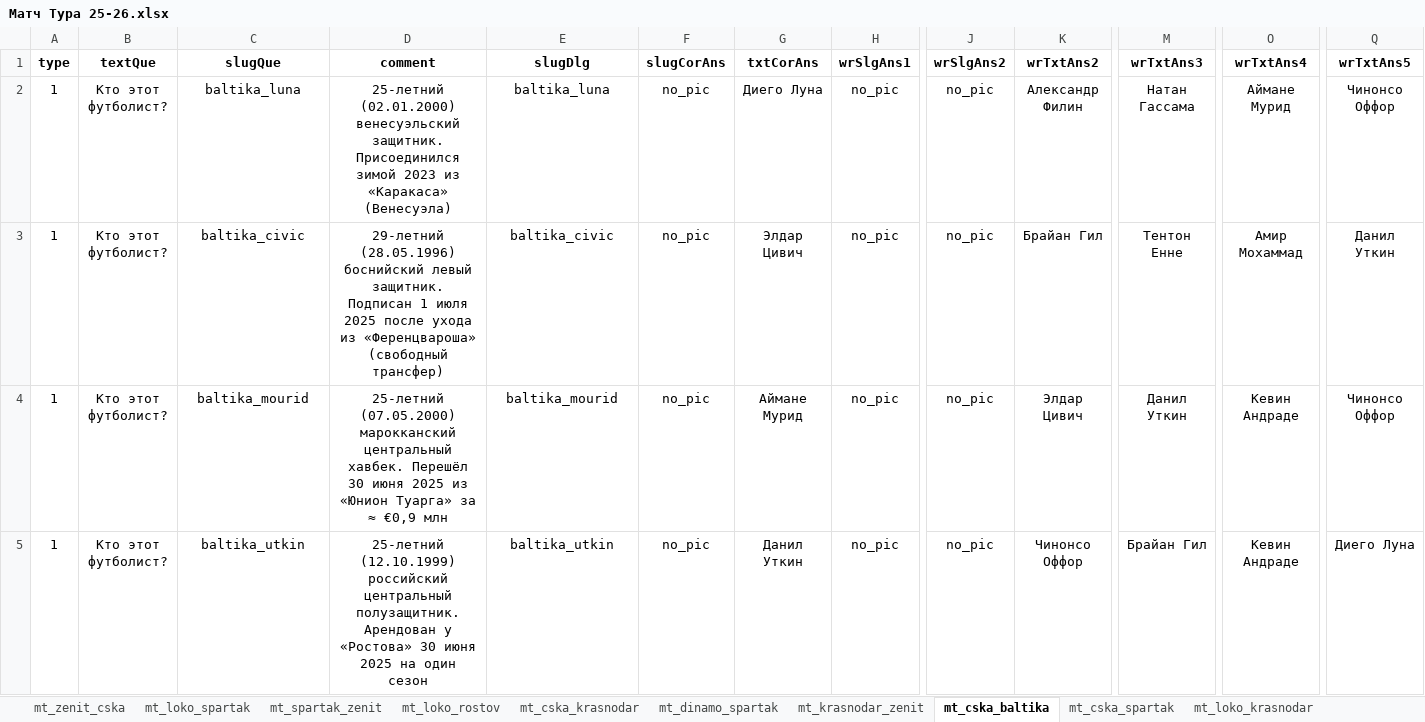
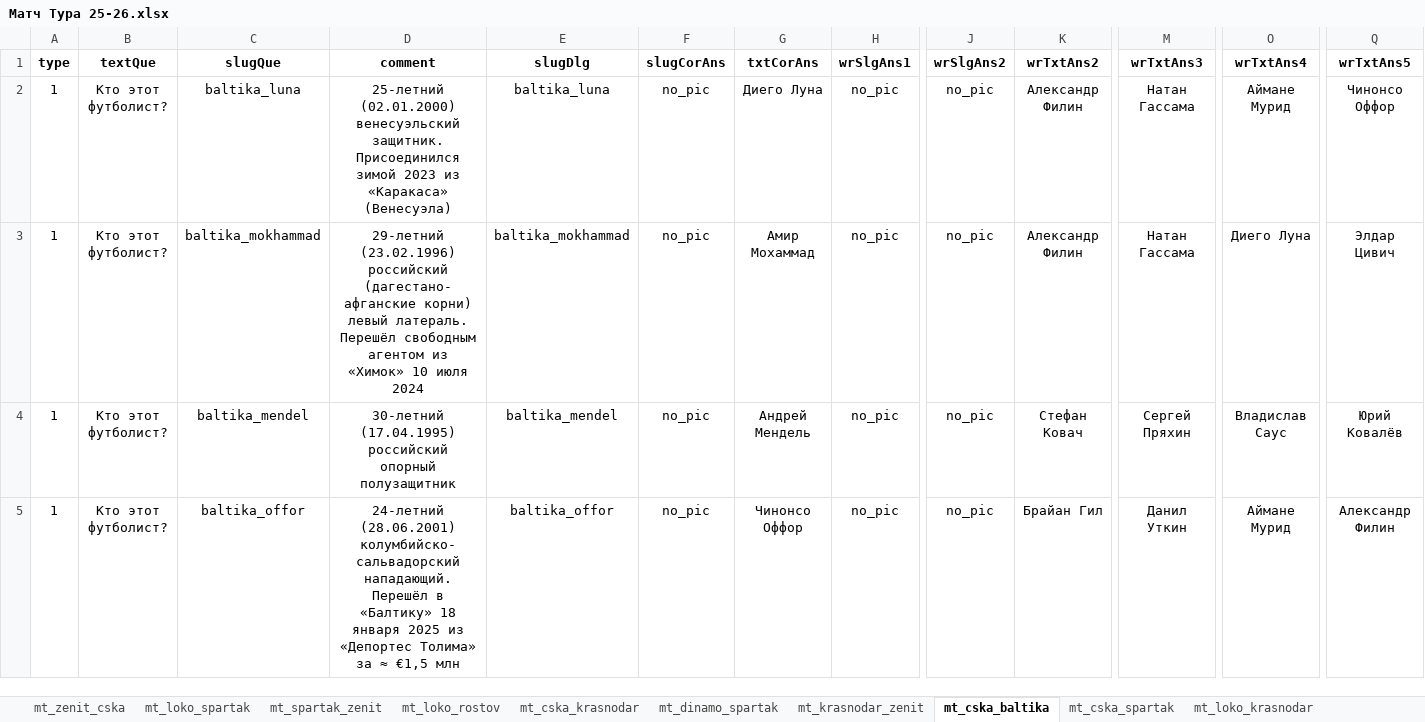
Before and after one commit to amaranth64/amaranth64.github.io, an Excel workbook: RPL_V2/xlsx/Матч Тура 25-26.xlsx, sheet mt_cska_baltika, drawn as a sheet; only a part is shown, gaps mark what is left out; the shorter side is filled out with more unchanged rows; values as stored, in another font and other column widths than the file's, no borders; removed rows and columns are numbered as before the commit, all else as after; rows hold the shown columns only; the diff covers the shown part only; the diff names each change by its address in the sheet, - before the commit and + after, or states it on an @@ line.

```diff
--- a/RPL_V2/xlsx/Матч Тура 25-26.xlsx (sheet mt_cska_baltika)
+++ b/RPL_V2/xlsx/Матч Тура 25-26.xlsx (sheet mt_cska_baltika)
-C3 (slugQue): baltika_civic
+C3 (slugQue): baltika_mokhammad
-D3 (comment): 29-летний (28.05.1996) боснийский левый защитник. Подписан 1 июля 2025 после ухода из «Ференцвароша» (свободный трансфер)
+D3 (comment): 29-летний (23.02.1996) российский (дагестано-афганские корни) левый латераль. Перешёл свободным агентом из «Химок» 10 июля 2024
-E3 (slugDlg): baltika_civic
+E3 (slugDlg): baltika_mokhammad
-G3 (txtCorAns): Элдар Цивич
+G3 (txtCorAns): Амир Мохаммад
-K3 (wrTxtAns2): Брайан Гил
+K3 (wrTxtAns2): Александр Филин
-M3 (wrTxtAns3): Тентон Енне
+M3 (wrTxtAns3): Натан Гассама
-O3 (wrTxtAns4): Амир Мохаммад
+O3 (wrTxtAns4): Диего Луна
-Q3 (wrTxtAns5): Данил Уткин
+Q3 (wrTxtAns5): Элдар Цивич
-C4 (slugQue): baltika_mourid
+C4 (slugQue): baltika_mendel
-D4 (comment): 25-летний (07.05.2000) марокканский центральный хавбек. Перешёл 30 июня 2025 из «Юнион Туарга» за ≈ €0,9 млн
+D4 (comment): 30-летний (17.04.1995) российский опорный полузащитник
-E4 (slugDlg): baltika_mourid
+E4 (slugDlg): baltika_mendel
-G4 (txtCorAns): Аймане Мурид
+G4 (txtCorAns): Андрей Мендель
-K4 (wrTxtAns2): Элдар Цивич
+K4 (wrTxtAns2): Стефан Ковач
-M4 (wrTxtAns3): Данил Уткин
+M4 (wrTxtAns3): Сергей Пряхин
-O4 (wrTxtAns4): Кевин Андраде
+O4 (wrTxtAns4): Владислав Саус
-Q4 (wrTxtAns5): Чинонсо Оффор
+Q4 (wrTxtAns5): Юрий Ковалёв
-row 5: 1 | Кто этот футболист? | baltika_utkin | 25-летний (12.10.1999) российский центральный полузащитник. Арендован у «Ростова» 30 июня 2025 на один сезон | baltika_utkin | no_pic | Данил Уткин | no_pic | no_pic | Чинонсо Оффор | Брайан Гил | Кевин Андраде | Диего Луна
```
Also changed, not shown: 1 added row, 3 removed rows and 1 edited cell elsewhere in this sheet, RPL_V2/Update_Jul_2025/Балтика/club_baltika.xlsx, 2 other files.
